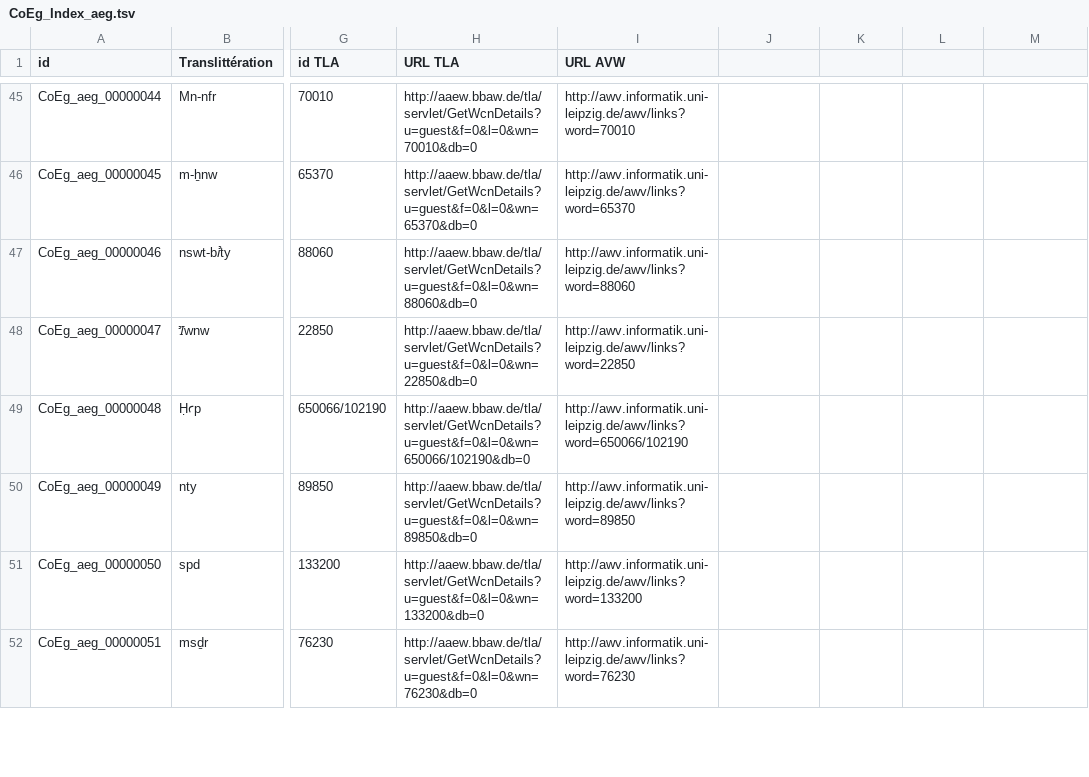
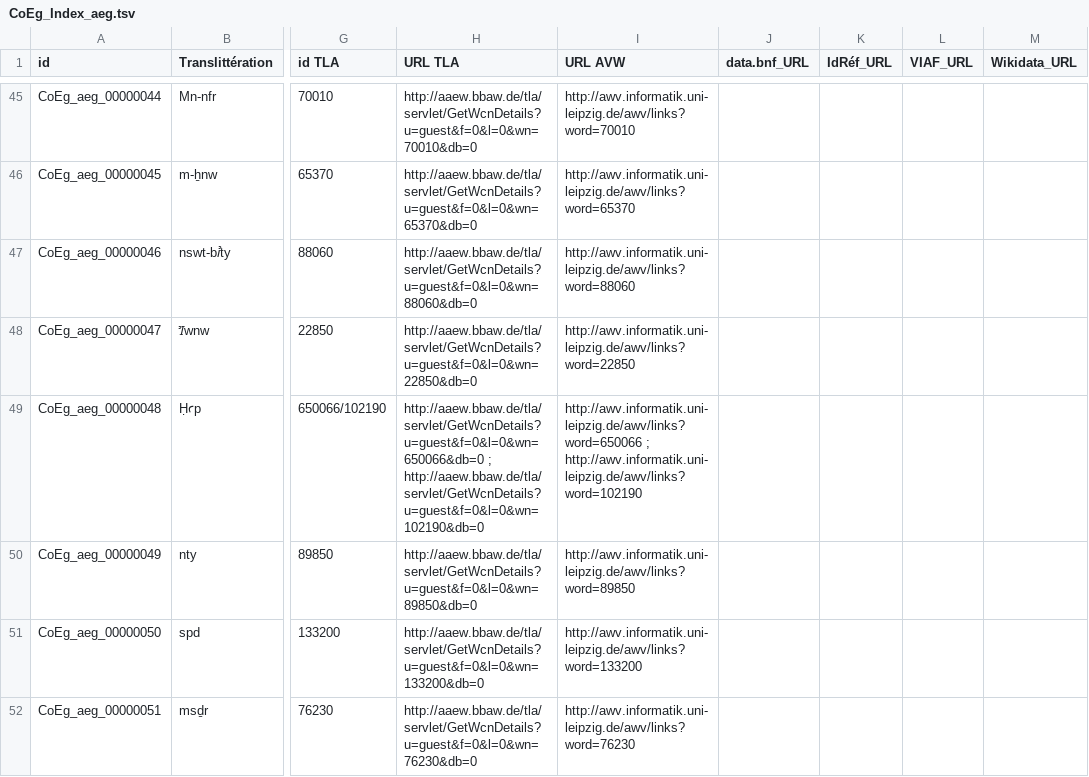
Before and after one commit to ThLebee/CoEg, a TSV file: doc/CoEg_Index_aeg.tsv, drawn as a sheet; only a part is shown, gaps mark what is left out; the diff names each change by its address in the sheet, - before the commit and + after, or states it on an @@ line.

```diff
--- a/doc/CoEg_Index_aeg.tsv
+++ b/doc/CoEg_Index_aeg.tsv
-J1: (empty)
+J1: data.bnf_URL
-K1: (empty)
+K1: IdRéf_URL
-L1: (empty)
+L1: VIAF_URL
-M1: (empty)
+M1: Wikidata_URL
-H49 (URL TLA): http://aaew.bbaw.de/tla/servlet/GetWcnDetails?u=guest&f=0&l=0&wn=650066/102190&db=0
+H49 (URL TLA): http://aaew.bbaw.de/tla/servlet/GetWcnDetails?u=guest&f=0&l=0&wn=650066&db=0 ; http://aaew.bbaw.de/tla/servlet/GetWcnDetails?u=guest&f=0&l=0&wn=102190&db=0
-I49 (URL AVW): http://awv.informatik.uni-leipzig.de/awv/links?word=650066/102190
+I49 (URL AVW): http://awv.informatik.uni-leipzig.de/awv/links?word=650066 ; http://awv.informatik.uni-leipzig.de/awv/links?word=102190
```
Also changed, not shown: doc/CoEg_Index_boat.tsv, doc/CoEg_Index_entry.tsv, 10 other files.
